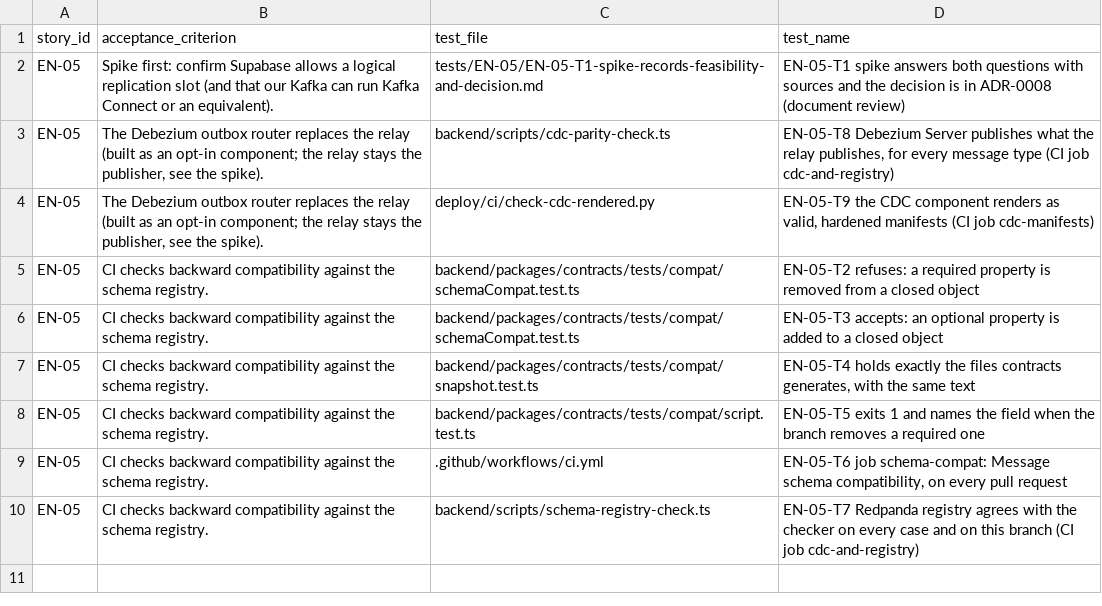
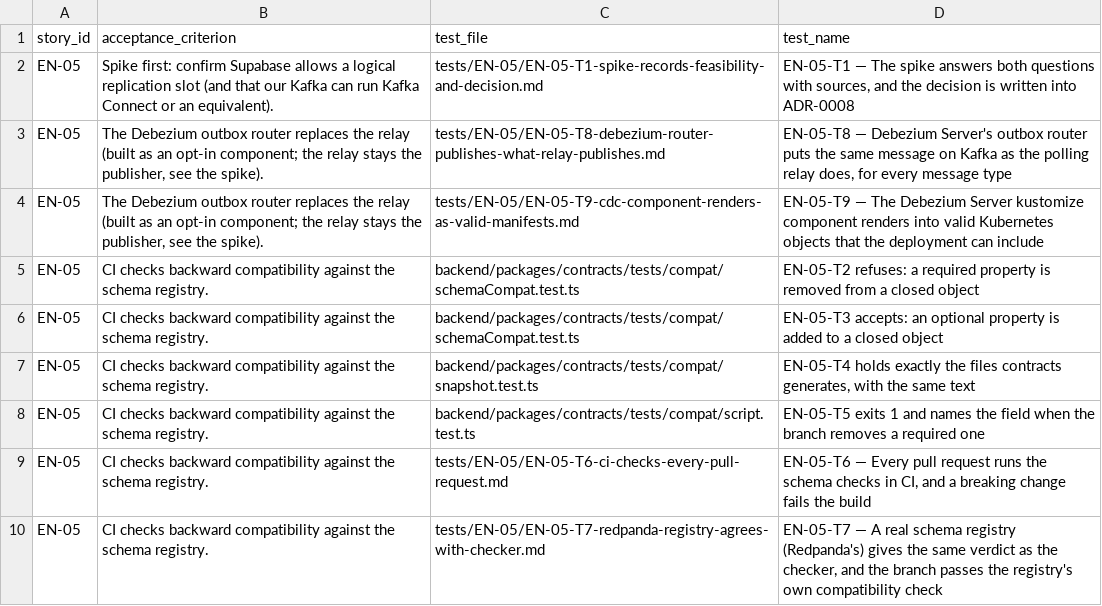
Before and after one commit to raphaelkwek/event-planning-and-venue-booking-system, a CSV file: documentation/traceability/sprint-4/EN-05.csv, drawn as a sheet.

```diff
--- a/documentation/traceability/sprint-4/EN-05.csv
+++ b/documentation/traceability/sprint-4/EN-05.csv
@@ -1,5 +1,5 @@
 story_id,acceptance_criterion,test_file,test_name
-EN-05,Spike first: confirm Supabase allows a logical replication slot (and that our Kafka can run Kafka Connect or an equivalent).,tests/EN-05/EN-05-T1-spike-records-feasibility-and-decision.md,EN-05-T1 spike answers both questions with sources and the decision is in ADR-0008 (document review)
-EN-05,"The Debezium outbox router replaces the relay (built as an opt-in component; the relay stays the publisher, see the spike).",backend/scripts/cdc-parity-check.ts,"EN-05-T8 Debezium Server publishes what the relay publishes, for every message type (CI job cdc-and-registry)"
-EN-05,"The Debezium outbox router replaces the relay (built as an opt-in component; the relay stays the publisher, see the spike).",deploy/ci/check-cdc-rendered.py,"EN-05-T9 the CDC component renders as valid, hardened manifests (CI job cdc-manifests)"
+EN-05,Spike first: confirm Supabase allows a logical replication slot (and that our Kafka can run Kafka Connect or an equivalent).,tests/EN-05/EN-05-T1-spike-records-feasibility-and-decision.md,"EN-05-T1 — The spike answers both questions with sources, and the decision is written into ADR-0008"
+EN-05,"The Debezium outbox router replaces the relay (built as an opt-in component; the relay stays the publisher, see the spike).",tests/EN-05/EN-05-T8-debezium-router-publishes-what-relay-publishes.md,"EN-05-T8 — Debezium Server's outbox router puts the same message on Kafka as the polling relay does, for every message type"
+EN-05,"The Debezium outbox router replaces the relay (built as an opt-in component; the relay stays the publisher, see the spike).",tests/EN-05/EN-05-T9-cdc-component-renders-as-valid-manifests.md,EN-05-T9 — The Debezium Server kustomize component renders into valid Kubernetes objects that the deployment can include
 EN-05,CI checks backward compatibility against the schema registry.,backend/packages/contracts/tests/compat/schemaCompat.test.ts,EN-05-T2 refuses: a required property is removed from a closed object
@@ -8,3 +8,3 @@ EN-05,CI checks backward compatibility against the schema registry.,backend/pack
 EN-05,CI checks backward compatibility against the schema registry.,backend/packages/contracts/tests/compat/script.test.ts,EN-05-T5 exits 1 and names the field when the branch removes a required one
-EN-05,CI checks backward compatibility against the schema registry.,.github/workflows/ci.yml,"EN-05-T6 job schema-compat: Message schema compatibility, on every pull request"
-EN-05,CI checks backward compatibility against the schema registry.,backend/scripts/schema-registry-check.ts,EN-05-T7 Redpanda registry agrees with the checker on every case and on this branch (CI job cdc-and-registry)
+EN-05,CI checks backward compatibility against the schema registry.,tests/EN-05/EN-05-T6-ci-checks-every-pull-request.md,"EN-05-T6 — Every pull request runs the schema checks in CI, and a breaking change fails the build"
+EN-05,CI checks backward compatibility against the schema registry.,tests/EN-05/EN-05-T7-redpanda-registry-agrees-with-checker.md,"EN-05-T7 — A real schema registry (Redpanda's) gives the same verdict as the checker, and the branch passes the registry's own compatibility check"
```
Also changed, not shown: documentation/traceability/sprint-4/DEPLOY.csv, documentation/traceability/sprint-4/EN-12.csv, 19 other files.
